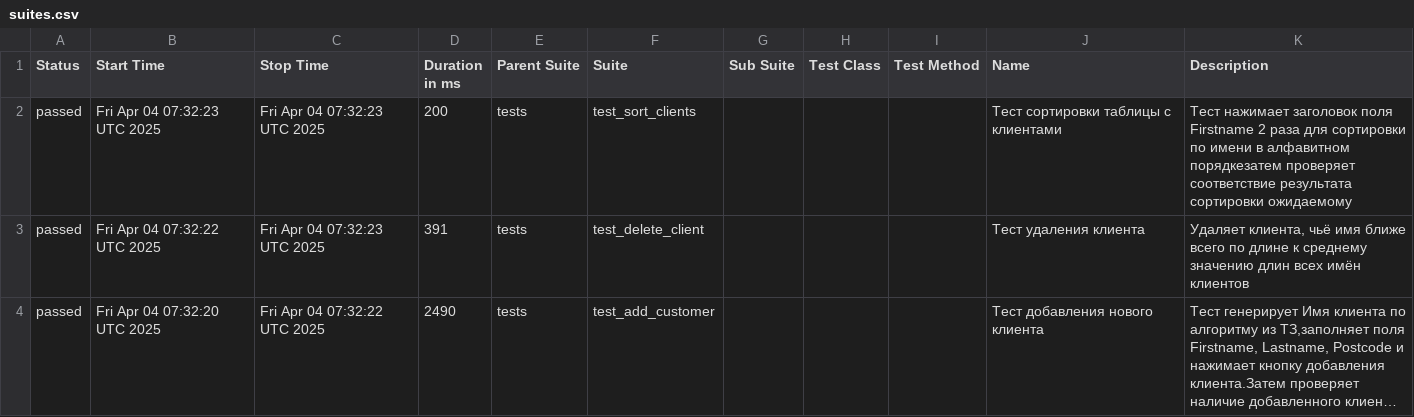
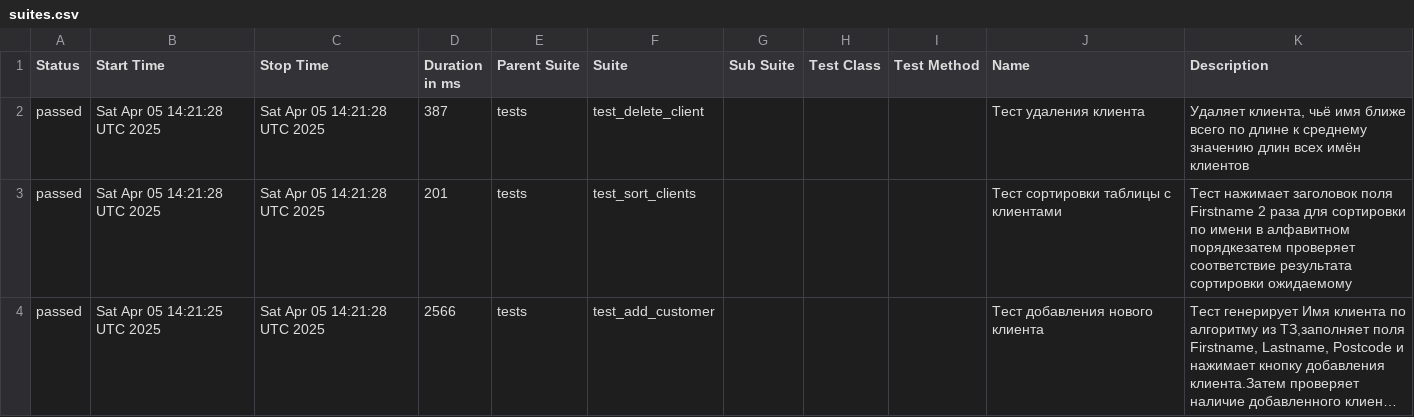
Before and after one commit to KAMKillJoy/SimSdetUI, a CSV file: data/suites.csv, drawn as a sheet; long unchanged cells end in …; removed rows and columns are numbered as before the commit, all else as after; the diff names each change by its address in the sheet, - before the commit and + after, or states it on an @@ line.

```diff
--- a/data/suites.csv
+++ b/data/suites.csv
-row 2: passed | Fri Apr 04 07:32:23 UTC 2025 | Fri Apr 04 07:32:23 UTC 2025 | 200 | tests | test_sort_clients |  |  |  | Тест сортировки таблицы с клиентами | Тест нажимает заголовок поля Firstname 2 раза для сортировки по имени в алфавитном порядкезатем проверяет соответствие результата сортировки ожидаемому
-B2 (Start Time): Fri Apr 04 07:32:22 UTC 2025
+B2 (Start Time): Sat Apr 05 14:21:28 UTC 2025
-C2 (Stop Time): Fri Apr 04 07:32:23 UTC 2025
+C2 (Stop Time): Sat Apr 05 14:21:28 UTC 2025
-D2 (Duration in ms): 391
+D2 (Duration in ms): 387
+row 3: passed | Sat Apr 05 14:21:28 UTC 2025 | Sat Apr 05 14:21:28 UTC 2025 | 201 | tests | test_sort_clients |  |  |  | Тест сортировки таблицы с клиентами | Тест нажимает заголовок поля Firstname 2 раза для сортировки по имени в алфавитном порядкезатем проверяет соответствие результата сортировки ожидаемому
-B4 (Start Time): Fri Apr 04 07:32:20 UTC 2025
+B4 (Start Time): Sat Apr 05 14:21:25 UTC 2025
-C4 (Stop Time): Fri Apr 04 07:32:22 UTC 2025
+C4 (Stop Time): Sat Apr 05 14:21:28 UTC 2025
-D4 (Duration in ms): 2490
+D4 (Duration in ms): 2566
```
Also changed, not shown: data/behaviors.csv, 20 other files.
